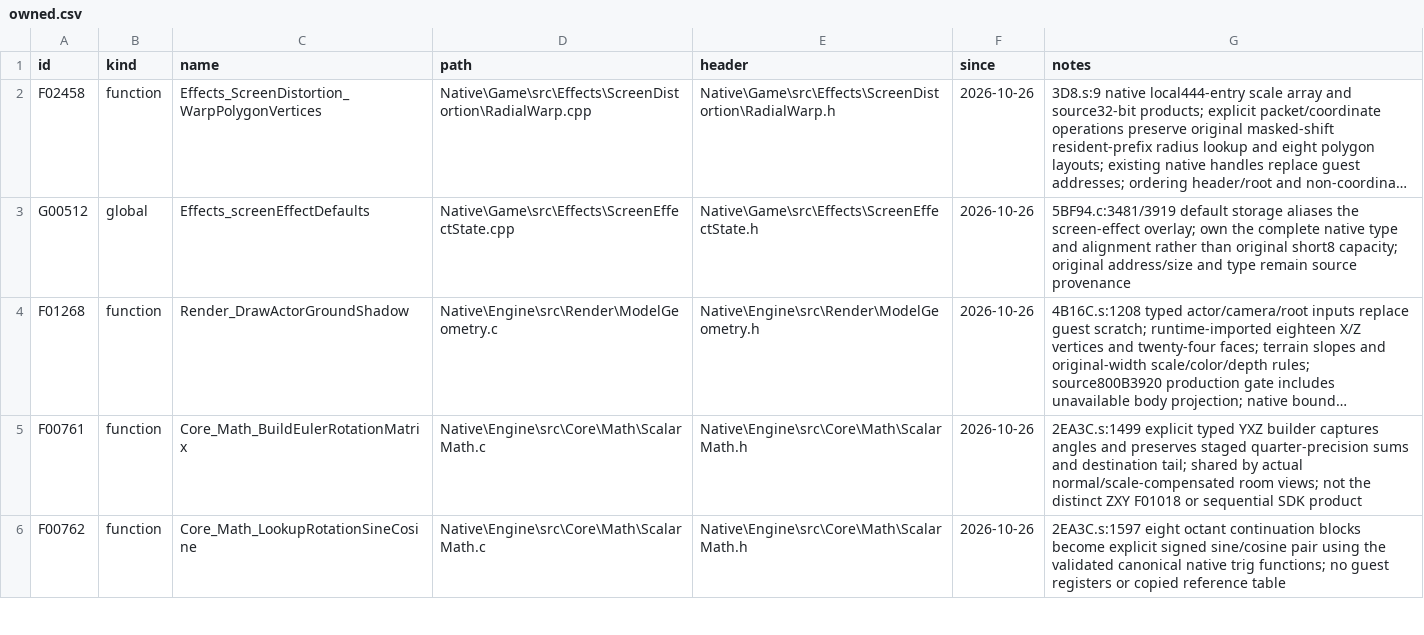
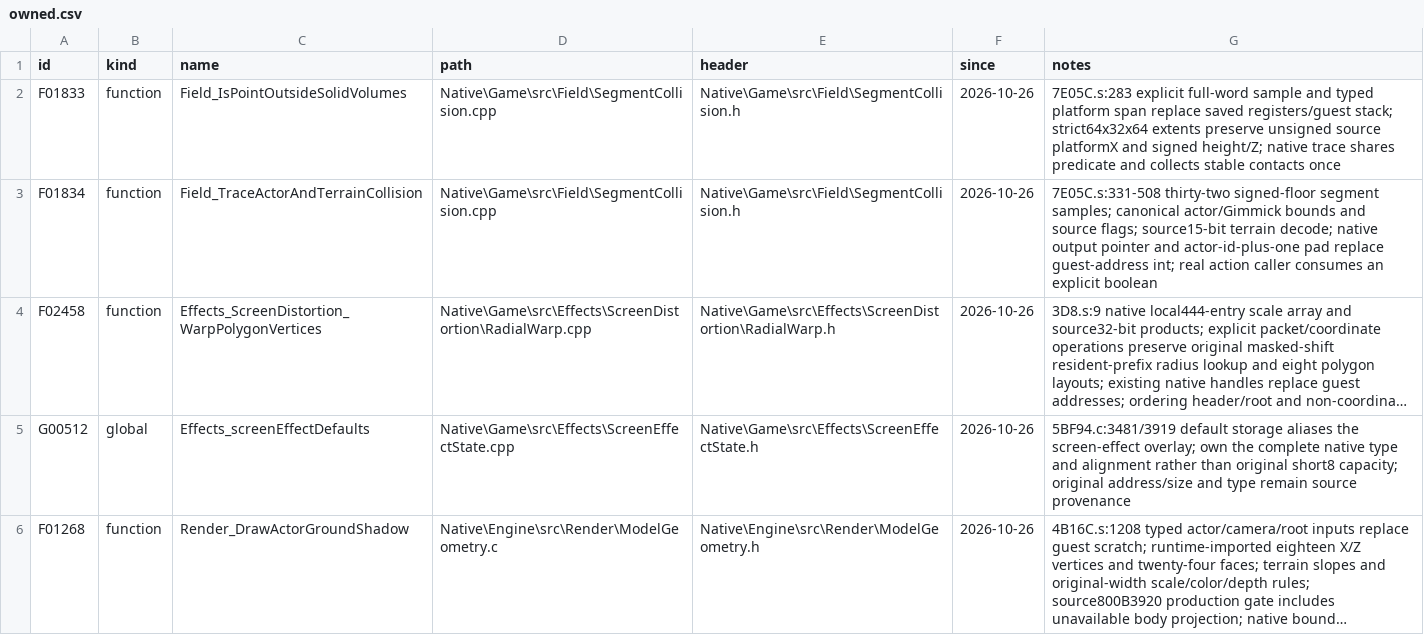
Before and after one commit to JEschete/VS-NativePort, a CSV file: tools/port/owned.csv, drawn as a sheet; only a part is shown; the shorter side is filled out with more unchanged rows; long unchanged cells end in …; the diff names each change by its address in the sheet, - before the commit and + after, or states it on an @@ line.

```diff
--- a/tools/port/owned.csv
+++ b/tools/port/owned.csv
+row 2: F01833 | function | Field_IsPointOutsideSolidVolumes | Native\Game\src\Field\SegmentCollision.cpp | Native\Game\src\Field\SegmentCollision.h | 2026-10-26 | 7E05C.s:283 explicit full-word sample and typed platform span replace saved registers/guest stack; strict64x32x64 extents preserve unsigned source platformX and signed height/Z; native trace shares predicate and collects stable contacts once
+row 3: F01834 | function | Field_TraceActorAndTerrainCollision | Native\Game\src\Field\SegmentCollision.cpp | Native\Game\src\Field\SegmentCollision.h | 2026-10-26 | 7E05C.s:331-508 thirty-two signed-floor segment samples; canonical actor/Gimmick bounds and source flags; source15-bit terrain decode; native output pointer and actor-id-plus-one pad replace guest-address int; real action caller consumes an explicit boolean
```
Also changed, not shown: Docs/ASSEMBLY_GAPS.csv, Docs/ASSEMBLY_GAP_COVERAGE.csv, 20 other files.
